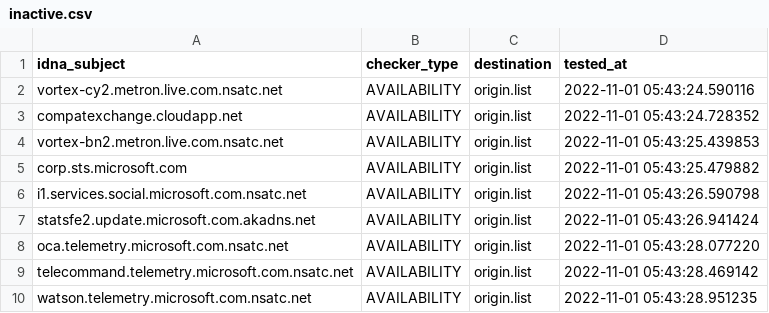
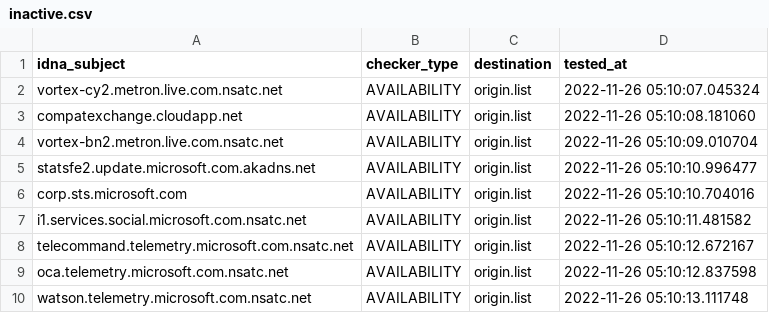
Before and after one commit to dead-hosts/hosts_git_tyzbit, a CSV file: .pyfunceble/inactive.csv, drawn as a sheet.

```diff
--- a/.pyfunceble/inactive.csv
+++ b/.pyfunceble/inactive.csv
@@ -1,10 +1,10 @@
 idna_subject,checker_type,destination,tested_at
-vortex-cy2.metron.live.com.nsatc.net,AVAILABILITY,origin.list,2022-11-01 05:43:24.590116
-compatexchange.cloudapp.net,AVAILABILITY,origin.list,2022-11-01 05:43:24.728352
-vortex-bn2.metron.live.com.nsatc.net,AVAILABILITY,origin.list,2022-11-01 05:43:25.439853
-corp.sts.microsoft.com,AVAILABILITY,origin.list,2022-11-01 05:43:25.479882
-i1.services.social.microsoft.com.nsatc.net,AVAILABILITY,origin.list,2022-11-01 05:43:26.590798
-statsfe2.update.microsoft.com.akadns.net,AVAILABILITY,origin.list,2022-11-01 05:43:26.941424
-oca.telemetry.microsoft.com.nsatc.net,AVAILABILITY,origin.list,2022-11-01 05:43:28.077220
-telecommand.telemetry.microsoft.com.nsatc.net,AVAILABILITY,origin.list,2022-11-01 05:43:28.469142
-watson.telemetry.microsoft.com.nsatc.net,AVAILABILITY,origin.list,2022-11-01 05:43:28.951235
+vortex-cy2.metron.live.com.nsatc.net,AVAILABILITY,origin.list,2022-11-26 05:10:07.045324
+compatexchange.cloudapp.net,AVAILABILITY,origin.list,2022-11-26 05:10:08.181060
+vortex-bn2.metron.live.com.nsatc.net,AVAILABILITY,origin.list,2022-11-26 05:10:09.010704
+statsfe2.update.microsoft.com.akadns.net,AVAILABILITY,origin.list,2022-11-26 05:10:10.996477
+corp.sts.microsoft.com,AVAILABILITY,origin.list,2022-11-26 05:10:10.704016
+i1.services.social.microsoft.com.nsatc.net,AVAILABILITY,origin.list,2022-11-26 05:10:11.481582
+telecommand.telemetry.microsoft.com.nsatc.net,AVAILABILITY,origin.list,2022-11-26 05:10:12.672167
+oca.telemetry.microsoft.com.nsatc.net,AVAILABILITY,origin.list,2022-11-26 05:10:12.837598
+watson.telemetry.microsoft.com.nsatc.net,AVAILABILITY,origin.list,2022-11-26 05:10:13.111748
```
Also changed, not shown: 14 other files.
